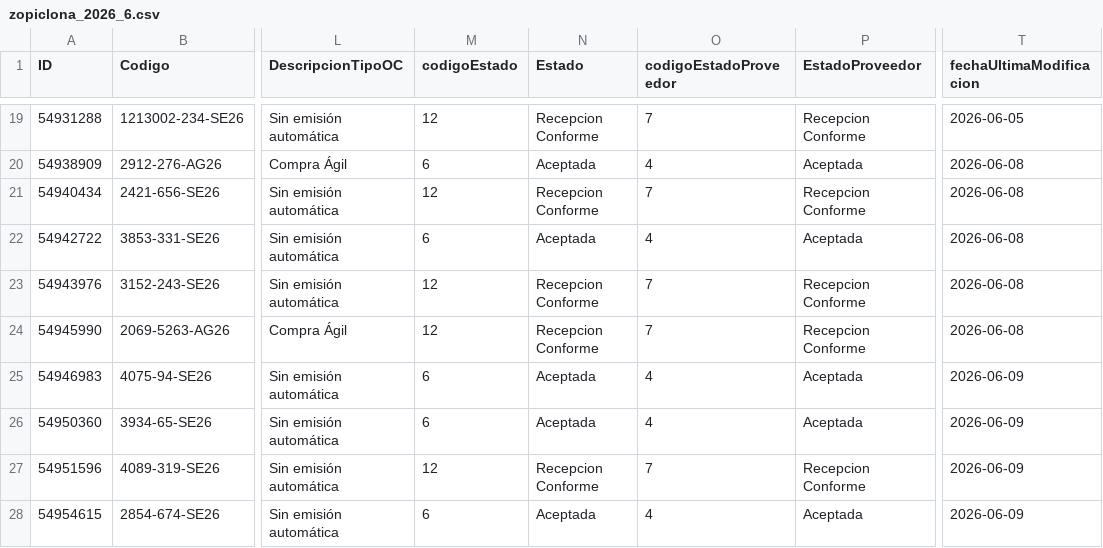
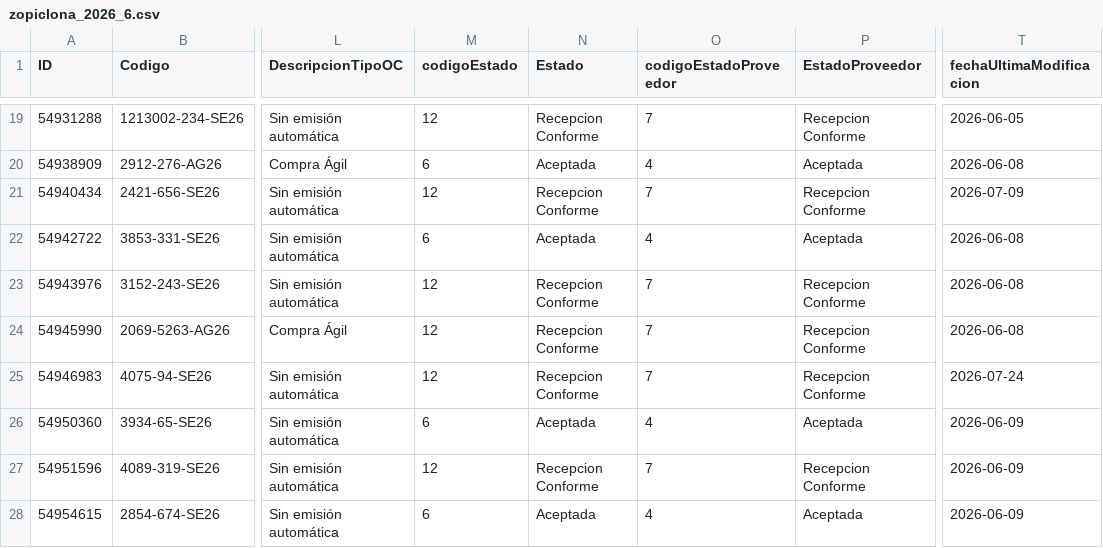
Before and after one commit to Triboreme/licitaciones-zopiclona-melatonina, a CSV file: Datos_Zopiclona/2026/zopiclona_2026_6.csv, drawn as a sheet; only a part is shown, gaps mark what is left out; the diff covers the shown part only; the diff names each change by its address in the sheet, - before the commit and + after, or states it on an @@ line.

```diff
--- a/Datos_Zopiclona/2026/zopiclona_2026_6.csv
+++ b/Datos_Zopiclona/2026/zopiclona_2026_6.csv
-T21 (fechaUltimaModificacion): 2026-06-08
+T21 (fechaUltimaModificacion): 2026-07-09
-M25 (codigoEstado): 6
+M25 (codigoEstado): 12
-N25 (Estado): Aceptada
+N25 (Estado): Recepcion Conforme
-O25 (codigoEstadoProveedor): 4
+O25 (codigoEstadoProveedor): 7
-P25 (EstadoProveedor): Aceptada
+P25 (EstadoProveedor): Recepcion Conforme
-T25 (fechaUltimaModificacion): 2026-06-09
+T25 (fechaUltimaModificacion): 2026-07-24
```
Also changed, not shown: 1 removed row and 26 edited cells elsewhere in this file, Datos_Melatonina/2026/melatonina_2026_6.csv, 7 other files.
